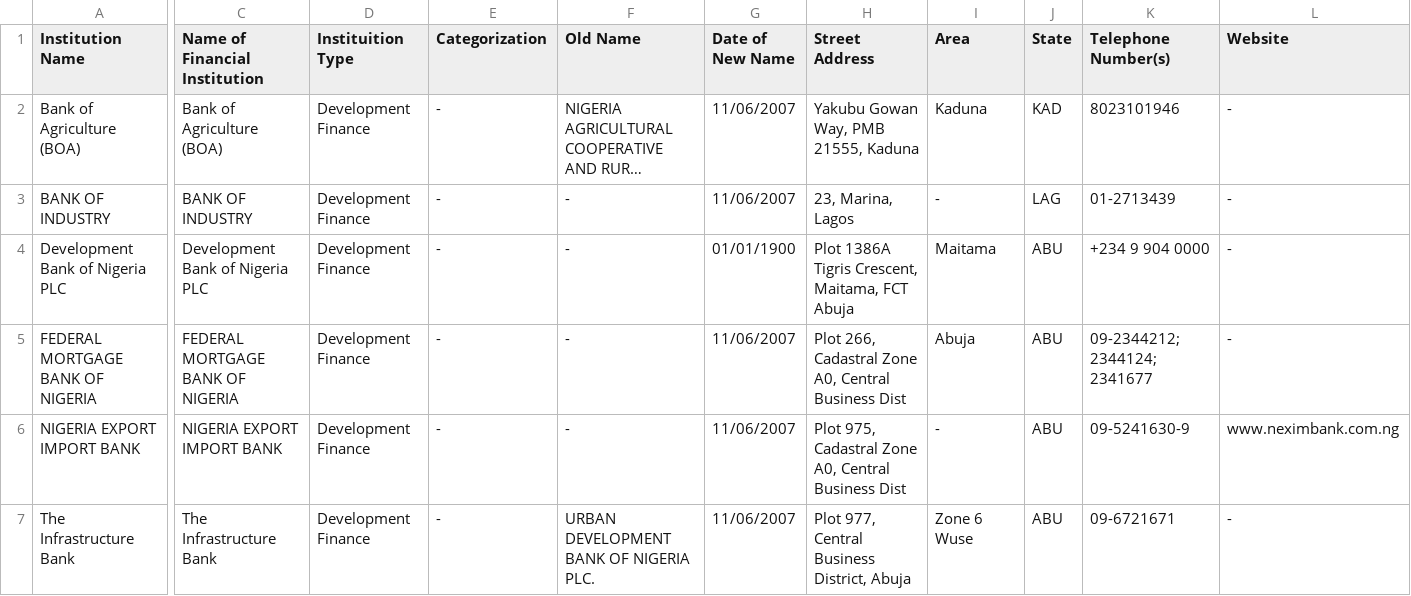
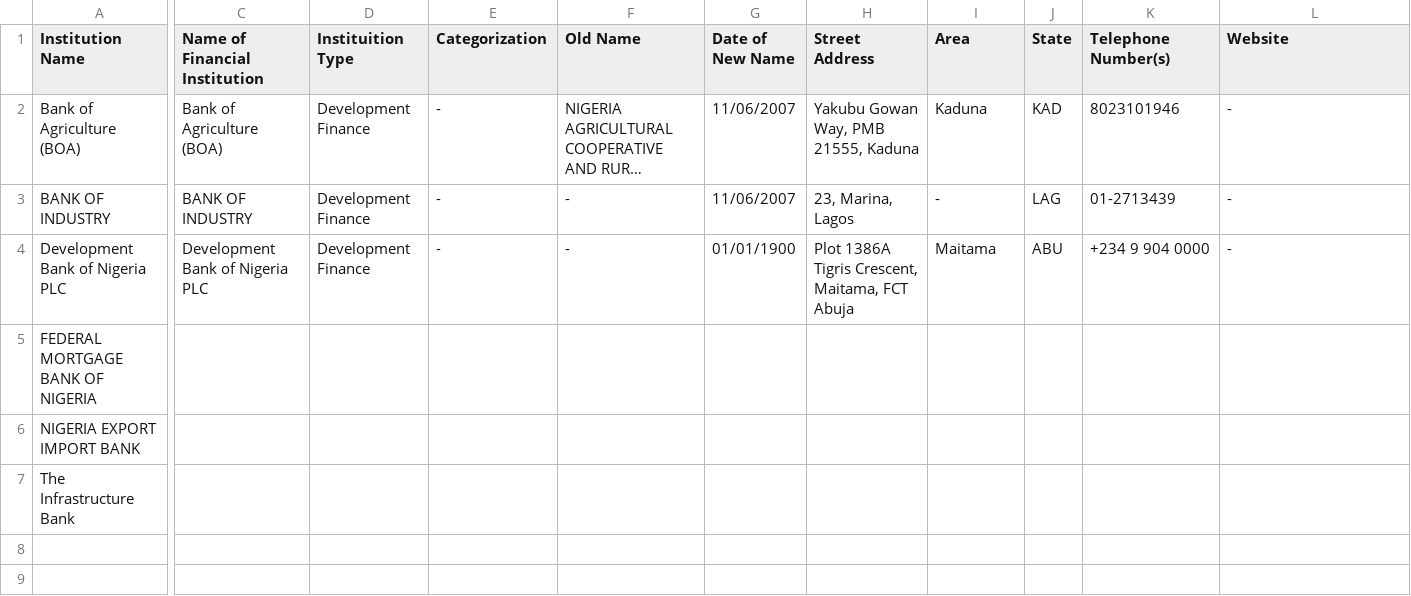
Before and after one commit to Justfja/cbn-financial-institutions, a CSV file: data/cbn_data/cbn_development_finance_institutions.csv, drawn as a sheet; only a part is shown, gaps mark what is left out; long unchanged cells end in …; the diff covers the shown part only; the diff names each change by its address in the sheet, - before the commit and + after, or states it on an @@ line.

```diff
--- a/data/cbn_data/cbn_development_finance_institutions.csv
+++ b/data/cbn_data/cbn_development_finance_institutions.csv
-C5 (Name of Financial Institution): FEDERAL MORTGAGE BANK OF NIGERIA
+C5 (Name of Financial Institution): (empty)
-D5:D7 (Instituition Type): Development Finance
+D5:D7 (Instituition Type): (empty)
-E5:E7 (Categorization): -
+E5:E7 (Categorization): (empty)
-F5:F6 (Old Name): -
+F5:F6 (Old Name): (empty)
-G5:G7 (Date of New Name): 11/06/2007
+G5:G7 (Date of New Name): (empty)
-H5 (Street Address): Plot 266, Cadastral Zone A0, Central Business Dist
+H5 (Street Address): (empty)
-I5 (Area): Abuja
+I5 (Area): (empty)
-J5:J7 (State): ABU
+J5:J7 (State): (empty)
-K5 (Telephone Number(s)): 09-2344212; 2344124; 2341677
+K5 (Telephone Number(s)): (empty)
-L5 (Website): -
+L5 (Website): (empty)
-C6 (Name of Financial Institution): NIGERIA EXPORT IMPORT BANK
+C6 (Name of Financial Institution): (empty)
-H6 (Street Address): Plot 975, Cadastral Zone A0, Central Business Dist
+H6 (Street Address): (empty)
-I6 (Area): -
+I6 (Area): (empty)
-K6 (Telephone Number(s)): 09-5241630-9
+K6 (Telephone Number(s)): (empty)
-L6 (Website): www.neximbank.com.ng
+L6 (Website): (empty)
-C7 (Name of Financial Institution): The Infrastructure Bank
+C7 (Name of Financial Institution): (empty)
-F7 (Old Name): URBAN DEVELOPMENT BANK OF NIGERIA PLC.
+F7 (Old Name): (empty)
-H7 (Street Address): Plot 977, Central Business District, Abuja
+H7 (Street Address): (empty)
-I7 (Area): Zone 6 Wuse
+I7 (Area): (empty)
-K7 (Telephone Number(s)): 09-6721671
+K7 (Telephone Number(s)): (empty)
-L7 (Website): -
+L7 (Website): (empty)
```
Also changed, not shown: 21 edited cells elsewhere in this file, data/cbn_data/cbn_commercial_banks.csv, data/cbn_data/cbn_finance_companies.csv, 6 other files.
